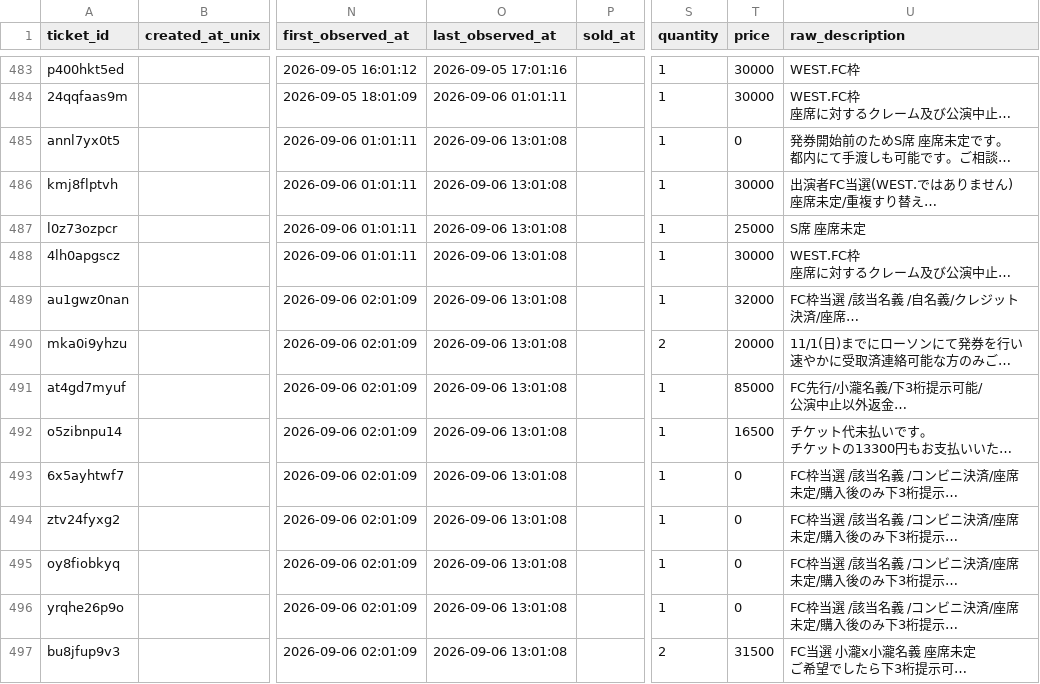
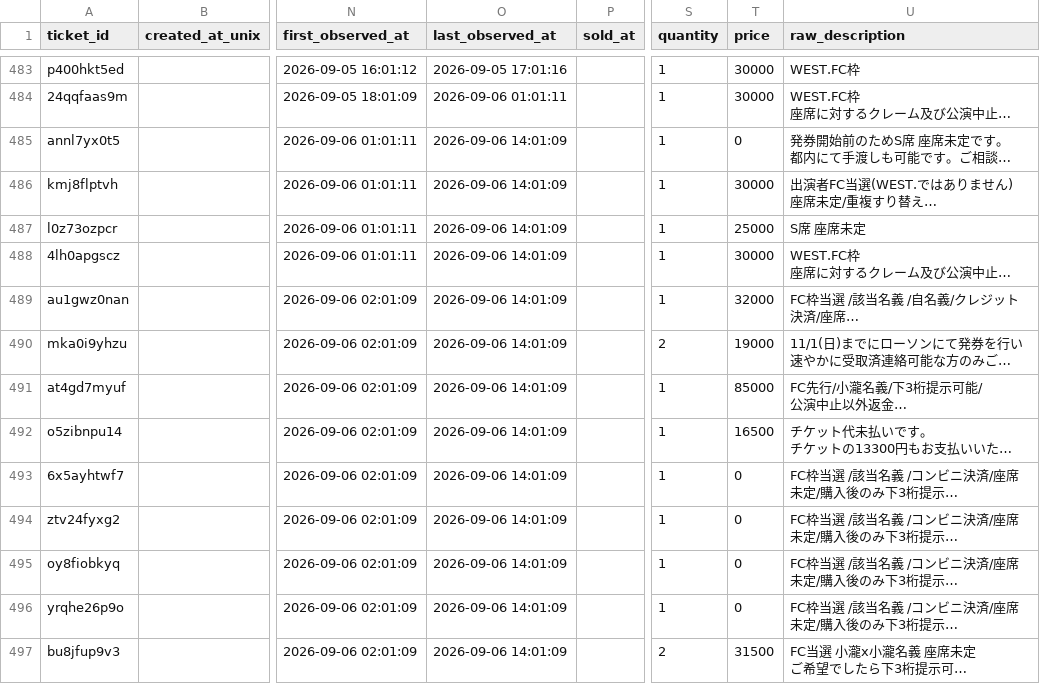
Before and after one commit to hiro8-0215/tiketen_scraper, a CSV file: data/west-dot_master.csv, drawn as a sheet; only a part is shown, gaps mark what is left out; long unchanged cells end in …; the diff names each change by its address in the sheet, - before the commit and + after, or states it on an @@ line.

```diff
--- a/data/west-dot_master.csv
+++ b/data/west-dot_master.csv
-O485:O497 (last_observed_at): 2026-09-06 13:01:08
+O485:O497 (last_observed_at): 2026-09-06 14:01:09
-T490 (price): 20000
+T490 (price): 19000
```
Also changed, not shown: data/hey-say-jump_master.csv, data/market_snapshot/west-dot_2026-09.csv, 2 other files.
